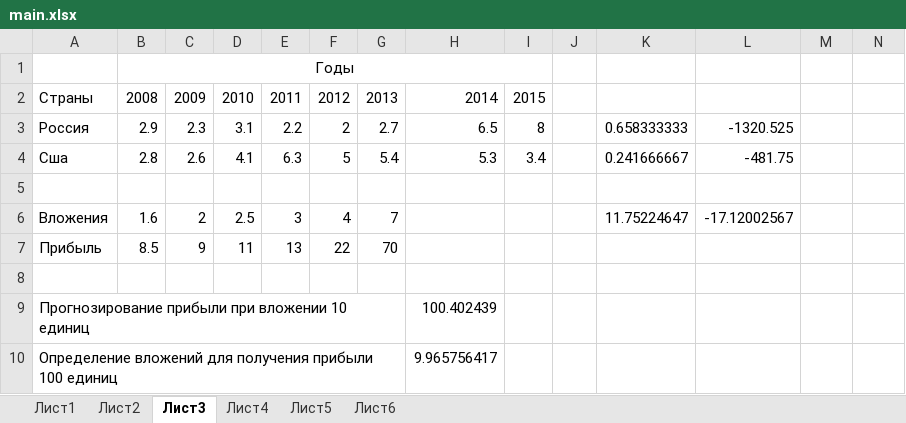
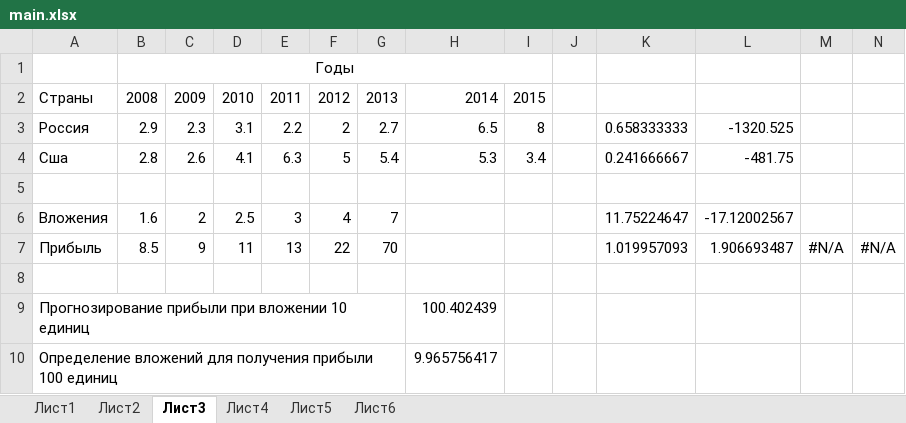
Before and after one commit to floy-dev/university, an Excel workbook: course-2-2/it/lab2/main.xlsx, sheet Лист3, drawn as a sheet; values as stored, in another font and other column widths than the file's, no borders; charts and pictures not drawn; the diff names each change by its address in the sheet, - before the commit and + after, or states it on an @@ line.

```diff
--- a/course-2-2/it/lab2/main.xlsx (sheet Лист3)
+++ b/course-2-2/it/lab2/main.xlsx (sheet Лист3)
-K7: (empty)
+K7: 1.019957093
-L7: (empty)
+L7: 1.906693487
-M7: (empty)
+M7: #N/A
-N7: (empty)
+N7: #N/A
```
Also changed, not shown: sheet Лист6, sheet Лист5, charts or pictures, 10 other files.
